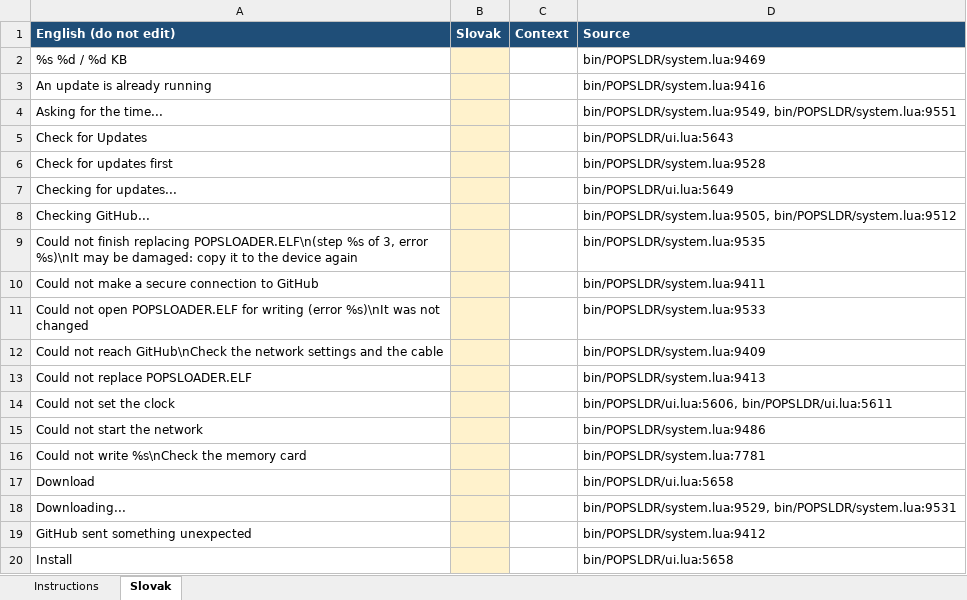
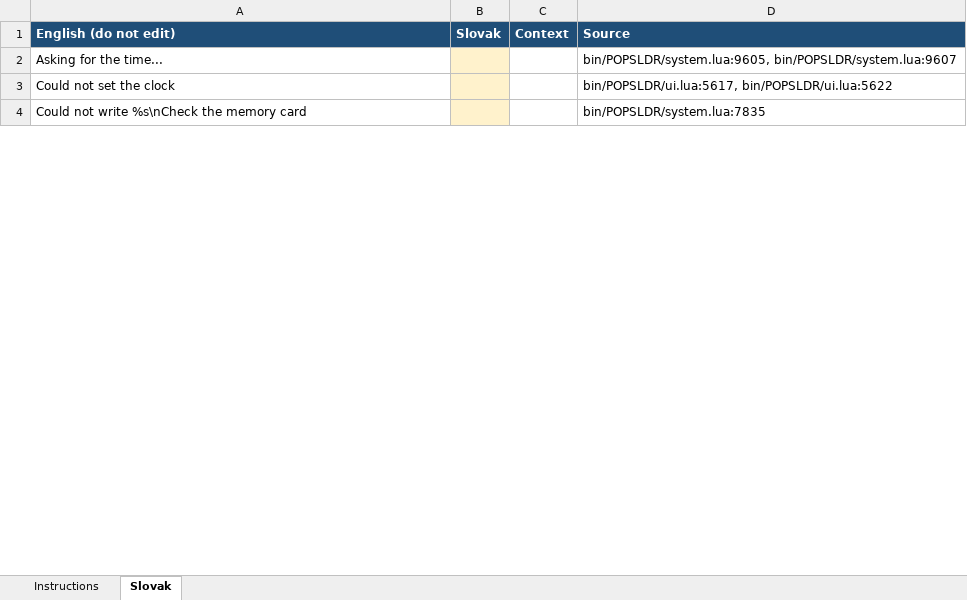
Before and after one commit to NathanNeurotic/POPSLoader, an Excel workbook: docs/translations/slovak-remaining.xlsx, sheet Slovak, drawn as a sheet; only a part is shown; values as stored, in another font and other column widths than the file's, no borders; removed rows and columns are numbered as before the commit, all else as after; the diff covers the shown part only; the diff names each change by its address in the sheet, - before the commit and + after, or states it on an @@ line.

```diff
--- a/docs/translations/slovak-remaining.xlsx (sheet Slovak)
+++ b/docs/translations/slovak-remaining.xlsx (sheet Slovak)
-row 2: %s %d / %d KB |  |  | bin/POPSLDR/system.lua:9469
-row 3: An update is already running |  |  | bin/POPSLDR/system.lua:9416
-D2 (Source): bin/POPSLDR/system.lua:9549, bin/POPSLDR/system.lua:9551
+D2 (Source): bin/POPSLDR/system.lua:9605, bin/POPSLDR/system.lua:9607
-row 5: Check for Updates |  |  | bin/POPSLDR/ui.lua:5643
-row 6: Check for updates first |  |  | bin/POPSLDR/system.lua:9528
-row 7: Checking for updates... |  |  | bin/POPSLDR/ui.lua:5649
-row 8: Checking GitHub... |  |  | bin/POPSLDR/system.lua:9505, bin/POPSLDR/system.lua:9512
-row 9: Could not finish replacing POPSLOADER.ELF\n(step %s of 3, error %s)\nIt may be damaged: copy it to the device again |  |  | bin/POPSLDR/system.lua:9535
-row 10: Could not make a secure connection to GitHub |  |  | bin/POPSLDR/system.lua:9411
-row 11: Could not open POPSLOADER.ELF for writing (error %s)\nIt was not changed |  |  | bin/POPSLDR/system.lua:9533
-row 12: Could not reach GitHub\nCheck the network settings and the cable |  |  | bin/POPSLDR/system.lua:9409
-row 13: Could not replace POPSLOADER.ELF |  |  | bin/POPSLDR/system.lua:9413
-D3 (Source): bin/POPSLDR/ui.lua:5606, bin/POPSLDR/ui.lua:5611
+D3 (Source): bin/POPSLDR/ui.lua:5617, bin/POPSLDR/ui.lua:5622
-row 15: Could not start the network |  |  | bin/POPSLDR/system.lua:9486
-D4 (Source): bin/POPSLDR/system.lua:7781
+D4 (Source): bin/POPSLDR/system.lua:7835
-row 17: Download |  |  | bin/POPSLDR/ui.lua:5658
-row 18: Downloading... |  |  | bin/POPSLDR/system.lua:9529, bin/POPSLDR/system.lua:9531
-row 19: GitHub sent something unexpected |  |  | bin/POPSLDR/system.lua:9412
-row 20: Install |  |  | bin/POPSLDR/ui.lua:5658
```
Also changed, not shown: 17 removed rows and 10 edited cells elsewhere in this sheet, sheet Instructions, docs/translations/slovak.xlsx, 4 other files.
